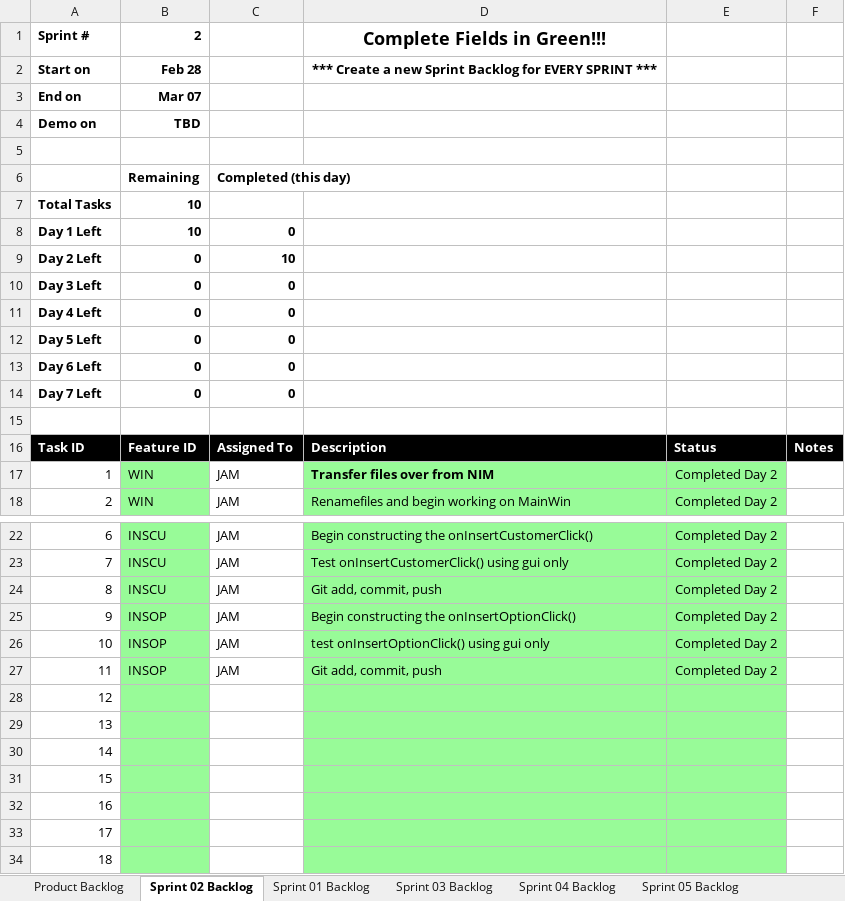
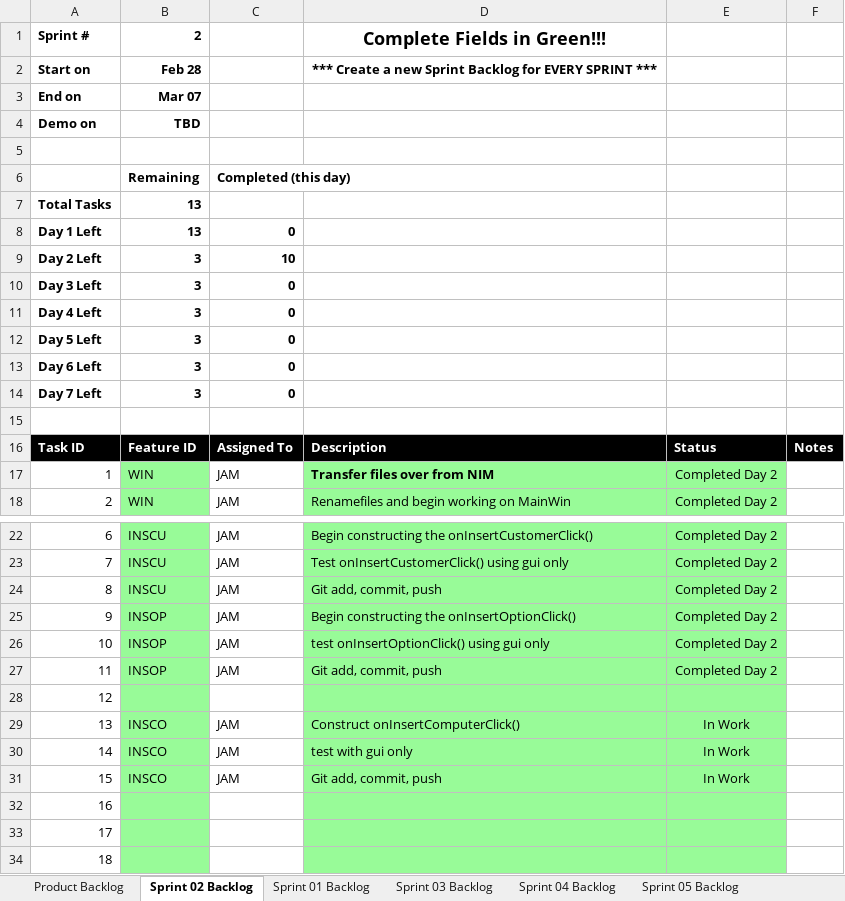
Before and after one commit to jam9151/cse1325, an Excel workbook: P06/Scrum_Sprint_2.xlsx, sheet Sprint 02 Backlog, drawn as a sheet; only a part is shown, gaps mark what is left out; values as stored, in another font and other column widths than the file's, no borders; charts and pictures not drawn; the diff names each change by its address in the sheet, - before the commit and + after, or states it on an @@ line.

Commit message:
Still working on onClickComputer()

```diff
--- a/P06/Scrum_Sprint_2.xlsx (sheet Sprint 02 Backlog)
+++ b/P06/Scrum_Sprint_2.xlsx (sheet Sprint 02 Backlog)
-B7:B8: 10
+B7:B8: 13
-B9:B14: 0
+B9:B14: 3
-B29:B31: (empty)
+B29:B31: INSCO
-C29:C31: (empty)
+C29:C31: JAM
-D29: (empty)
+D29: Construct onInsertComputerClick()
-E29:E31: (empty)
+E29:E31: In Work
-D30: (empty)
+D30: test with gui only
-D31: (empty)
+D31: Git add, commit, push
```
Also changed, not shown: sheet Product Backlog, charts or pictures, 2 other files.
